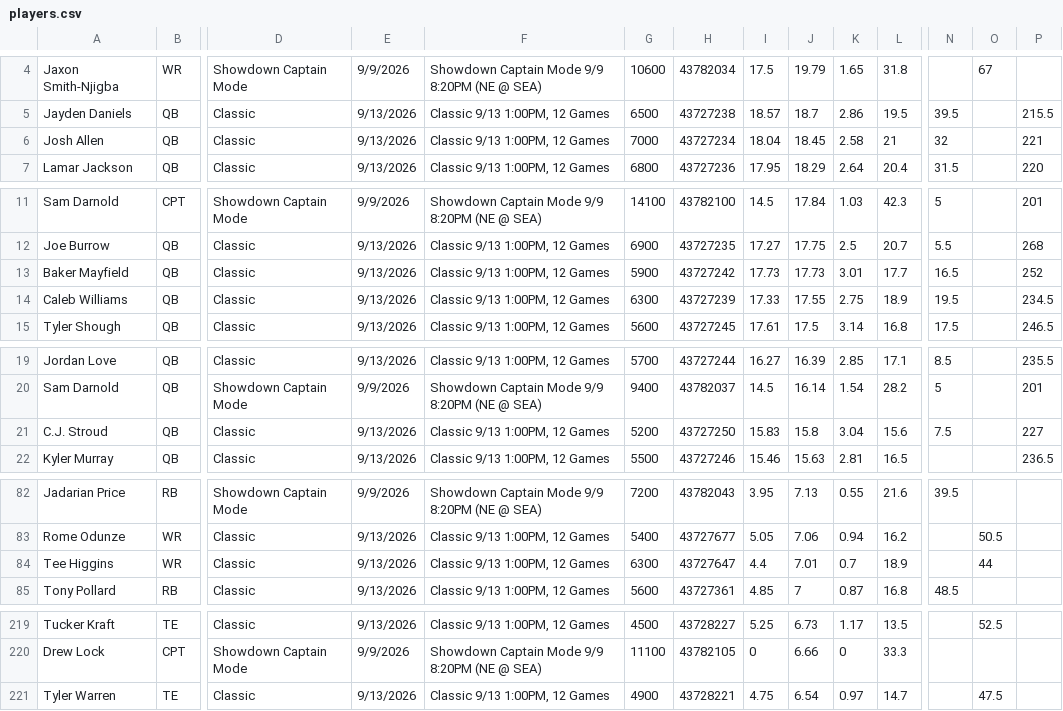
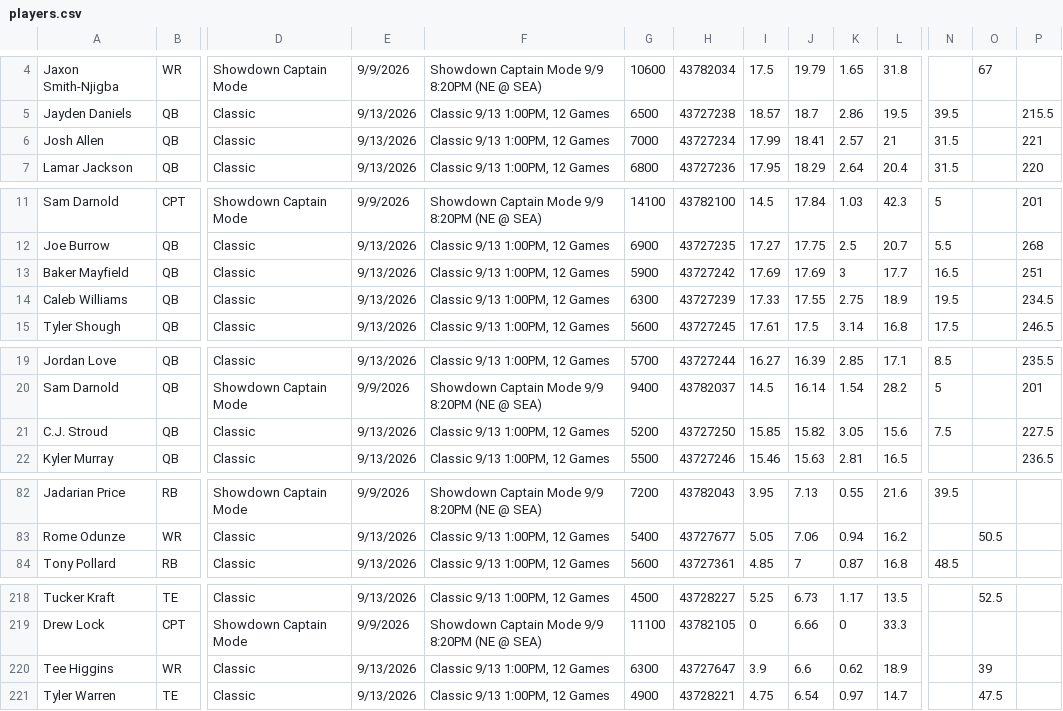
Before and after one commit to 925Sports/925Sports-nfl-dfs-data, a CSV file: players.csv, drawn as a sheet; only a part is shown, gaps mark what is left out; removed rows and columns are numbered as before the commit, all else as after; rows hold the shown columns only; the diff names each change by its address in the sheet, - before the commit and + after, or states it on an @@ line.

```diff
--- a/players.csv
+++ b/players.csv
-I6: 18.04
+I6: 17.99
-J6: 18.45
+J6: 18.41
-K6: 2.58
+K6: 2.57
-N6: 32
+N6: 31.5
-I13: 17.73
+I13: 17.69
-J13: 17.73
+J13: 17.69
-K13: 3.01
+K13: 3
-P13: 252
+P13: 251
-I21: 15.83
+I21: 15.85
-J21: 15.8
+J21: 15.82
-K21: 3.04
+K21: 3.05
-P21: 227
+P21: 227.5
-row 84: Tee Higgins | WR | Classic | 9/13/2026 | Classic 9/13 1:00PM, 12 Games | 6300 | 43727647 | 4.4 | 7.01 | 0.7 | 18.9 |  | 44
+row 220: Tee Higgins | WR | Classic | 9/13/2026 | Classic 9/13 1:00PM, 12 Games | 6300 | 43727647 | 3.9 | 6.6 | 0.62 | 18.9 |  | 39
```
Also changed, not shown: final.csv, 1 other file.
